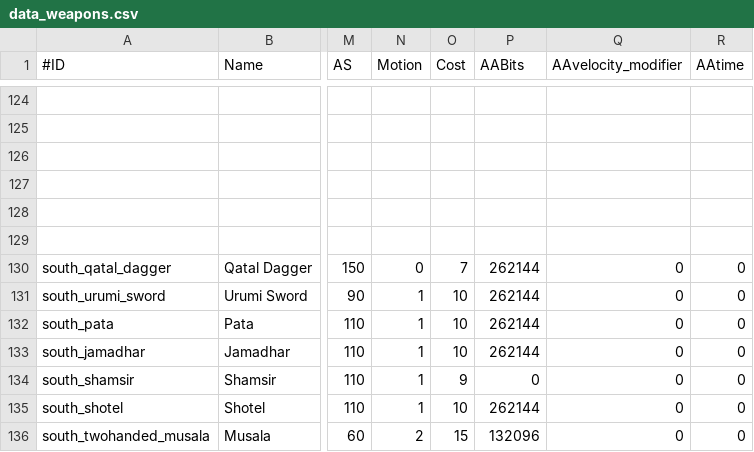
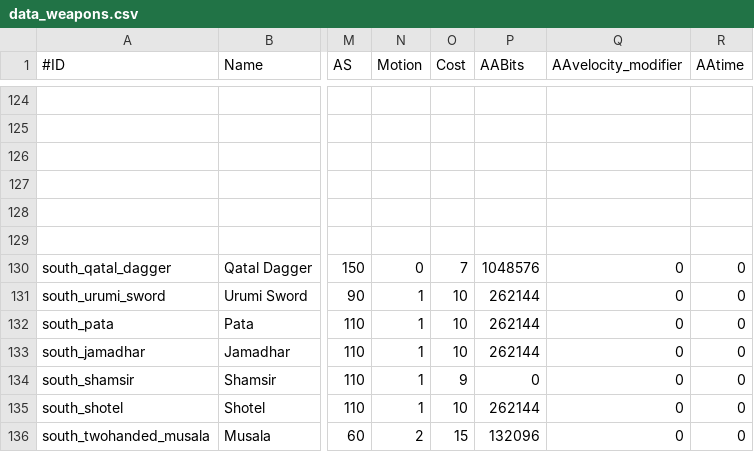
Before and after one commit to TokyoHuskarl/DIS_Legacy_core, a CSV file: source/Modules/Legacy/Data/data_weapons.csv, drawn as a sheet; only a part is shown, gaps mark what is left out; the diff names each change by its address in the sheet, - before the commit and + after, or states it on an @@ line.

```diff
--- a/source/Modules/Legacy/Data/data_weapons.csv
+++ b/source/Modules/Legacy/Data/data_weapons.csv
-P130 (AABits): 262144
+P130 (AABits): 1048576
```
Also changed, not shown: source/Modules/Legacy/Data/data_minions.csv, source/Modules/Legacy/Languages/jp/lang_selectable_factions.csv, 7 other files.
